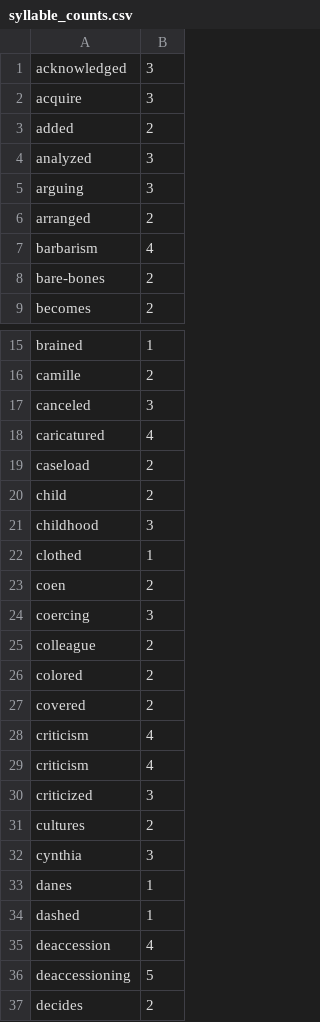
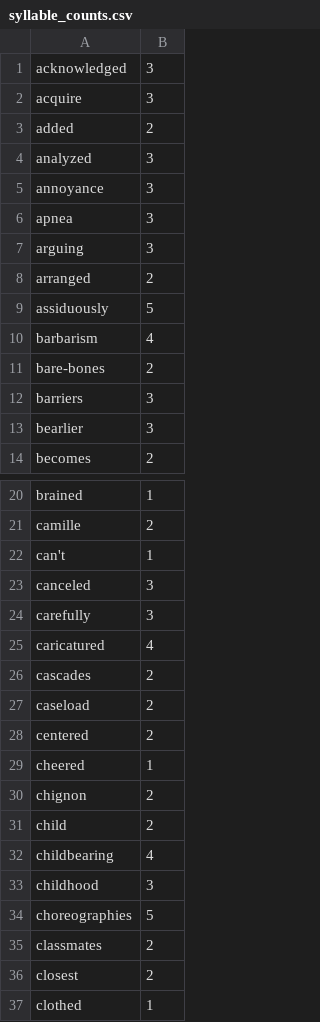
Before and after one commit to harrisj/nyt-haiku-python, a CSV file: nyt_haiku/data/syllable_counts.csv, drawn as a sheet; only a part is shown, gaps mark what is left out; the shorter side is filled out with more unchanged rows; the diff covers the shown part only.

Commit message:
Tweaked haiku to better handle nums and hypens P

```diff
--- a/nyt_haiku/data/syllable_counts.csv
+++ b/nyt_haiku/data/syllable_counts.csv
@@ -4,6 +4,11 @@ added,2
 analyzed,3
+annoyance,3
+apnea,3
 arguing,3
 arranged,2
+assiduously,5
 barbarism,4
 bare-bones,2
+barriers,3
+bearlier,3
 becomes,2
@@ -16,7 +21,17 @@ brained,1
 camille,2
+can't,1
 canceled,3
+carefully,3
 caricatured,4
+cascades,2
 caseload,2
+centered,2
+cheered,1
+chignon,2
 child,2
+childbearing,4
 childhood,3
+choreographies,5
+classmates,2
+closest,2
 clothed,1
```
Also changed, not shown: 43 added rows, 4 removed rows, 15 moved rows and 3 edited cells elsewhere in this file, 6 other files.
